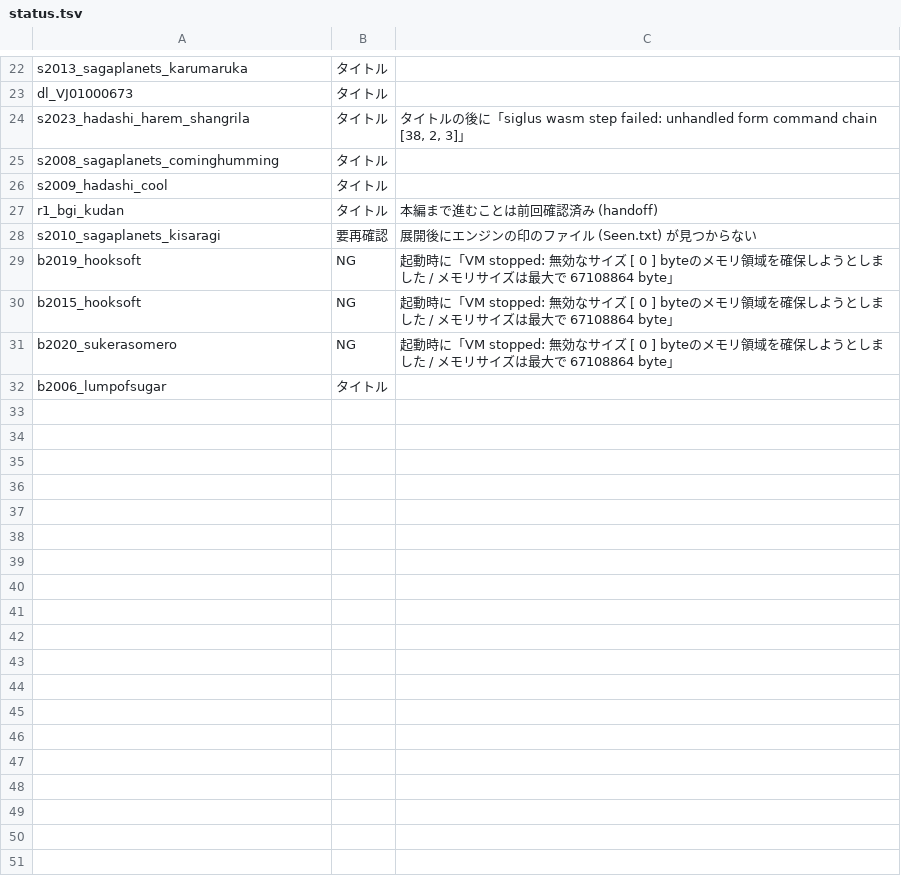
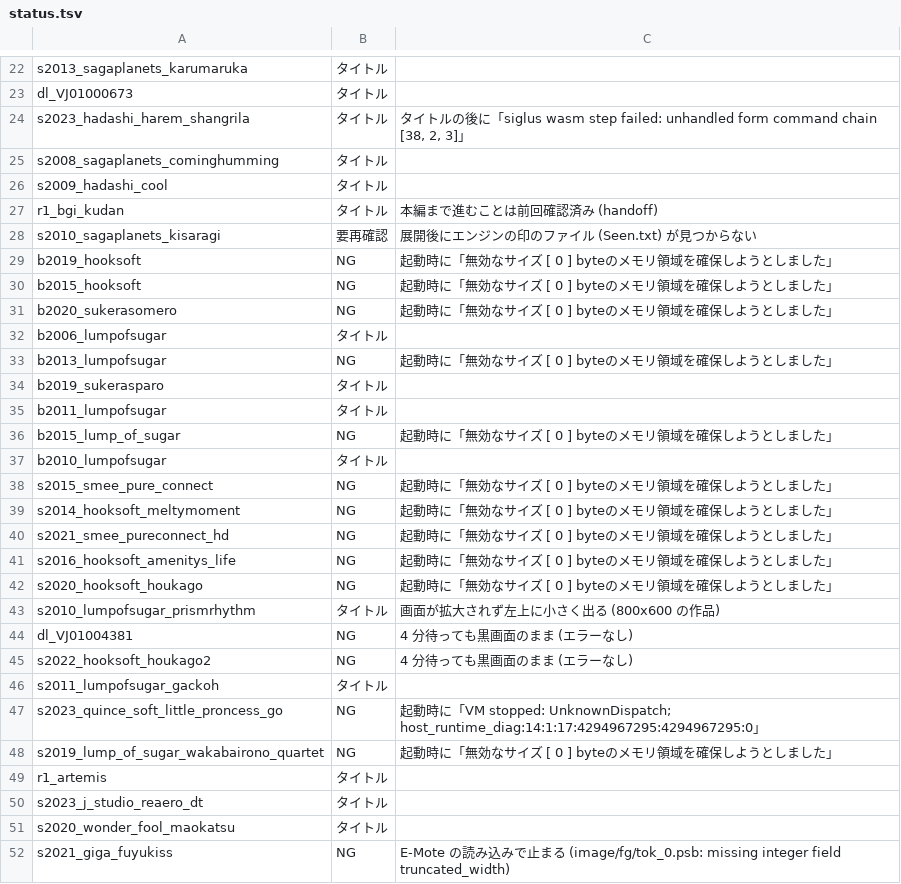
Before and after one commit to a-kaibu/vnrun, a TSV file: tools/verify/status.tsv, drawn as a sheet; only a part is shown, gaps mark what is left out.

```diff
--- a/tools/verify/status.tsv
+++ b/tools/verify/status.tsv
@@ -28,5 +28,25 @@ r1_bgi_kudan	タイトル	本編まで進むことは前回確認済み (handoff
 s2010_sagaplanets_kisaragi	要再確認	展開後にエンジンの印のファイル (Seen.txt) が見つからない
-b2019_hooksoft	NG	起動時に「VM stopped: 無効なサイズ [ 0 ] byteのメモリ領域を確保しようとしました / メモリサイズは最大で 67108864 byte」
-b2015_hooksoft	NG	起動時に「VM stopped: 無効なサイズ [ 0 ] byteのメモリ領域を確保しようとしました / メモリサイズは最大で 67108864 byte」
-b2020_sukerasomero	NG	起動時に「VM stopped: 無効なサイズ [ 0 ] byteのメモリ領域を確保しようとしました / メモリサイズは最大で 67108864 byte」
+b2019_hooksoft	NG	起動時に「無効なサイズ [ 0 ] byteのメモリ領域を確保しようとしました」
+b2015_hooksoft	NG	起動時に「無効なサイズ [ 0 ] byteのメモリ領域を確保しようとしました」
+b2020_sukerasomero	NG	起動時に「無効なサイズ [ 0 ] byteのメモリ領域を確保しようとしました」
 b2006_lumpofsugar	タイトル	
+b2013_lumpofsugar	NG	起動時に「無効なサイズ [ 0 ] byteのメモリ領域を確保しようとしました」
+b2019_sukerasparo	タイトル	
+b2011_lumpofsugar	タイトル	
+b2015_lump_of_sugar	NG	起動時に「無効なサイズ [ 0 ] byteのメモリ領域を確保しようとしました」
+b2010_lumpofsugar	タイトル	
+s2015_smee_pure_connect	NG	起動時に「無効なサイズ [ 0 ] byteのメモリ領域を確保しようとしました」
+s2014_hooksoft_meltymoment	NG	起動時に「無効なサイズ [ 0 ] byteのメモリ領域を確保しようとしました」
+s2021_smee_pureconnect_hd	NG	起動時に「無効なサイズ [ 0 ] byteのメモリ領域を確保しようとしました」
+s2016_hooksoft_amenitys_life	NG	起動時に「無効なサイズ [ 0 ] byteのメモリ領域を確保しようとしました」
+s2020_hooksoft_houkago	NG	起動時に「無効なサイズ [ 0 ] byteのメモリ領域を確保しようとしました」
+s2010_lumpofsugar_prismrhythm	タイトル	画面が拡大されず左上に小さく出る (800x600 の作品)
+dl_VJ01004381	NG	4 分待っても黒画面のまま (エラーなし)
+s2022_hooksoft_houkago2	NG	4 分待っても黒画面のまま (エラーなし)
+s2011_lumpofsugar_gackoh	タイトル	
+s2023_quince_soft_little_proncess_go	NG	起動時に「VM stopped: UnknownDispatch; host_runtime_diag:14:1:17:4294967295:4294967295:0」
+s2019_lump_of_sugar_wakabairono_quartet	NG	起動時に「無効なサイズ [ 0 ] byteのメモリ領域を確保しようとしました」
+r1_artemis	タイトル	
+s2023_j_studio_reaero_dt	タイトル	
+s2020_wonder_fool_maokatsu	タイトル	
+s2021_giga_fuyukiss	NG	E-Mote の読み込みで止まる (image/fg/tok_0.psb: missing integer field truncated_width)
```
Also changed, not shown: 1 other file.
